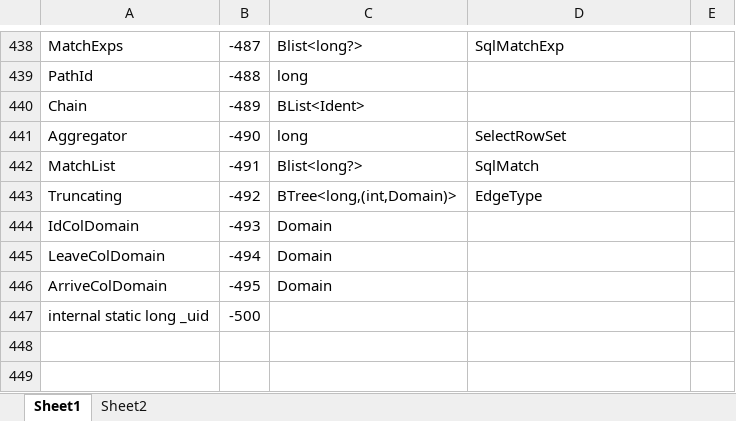
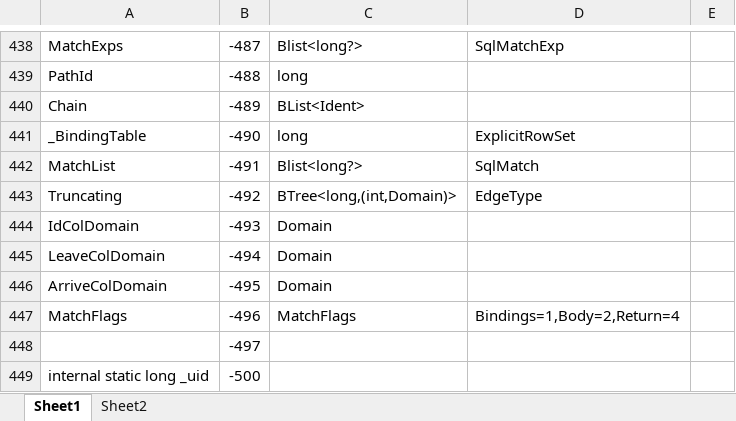
Before and after one commit to MalcolmCrowe/ShareableDataStructures, an Excel workbook: PyrrhoV7alpha/doc/consts.xlsx, sheet Sheet1, drawn as a sheet; only a part is shown, gaps mark what is left out; values as stored, in another font and other column widths than the file's, no borders; the diff names each change by its address in the sheet, - before the commit and + after, or states it on an @@ line.

```diff
--- a/PyrrhoV7alpha/doc/consts.xlsx (sheet Sheet1)
+++ b/PyrrhoV7alpha/doc/consts.xlsx (sheet Sheet1)
-A441: Aggregator
+A441: _BindingTable
-D441: SelectRowSet
+D441: ExplicitRowSet
+row 447: MatchFlags | -496 | MatchFlags | Bindings=1,Body=2,Return=4
+row 448:  | -497
```
Also changed, not shown: 29 other files.
